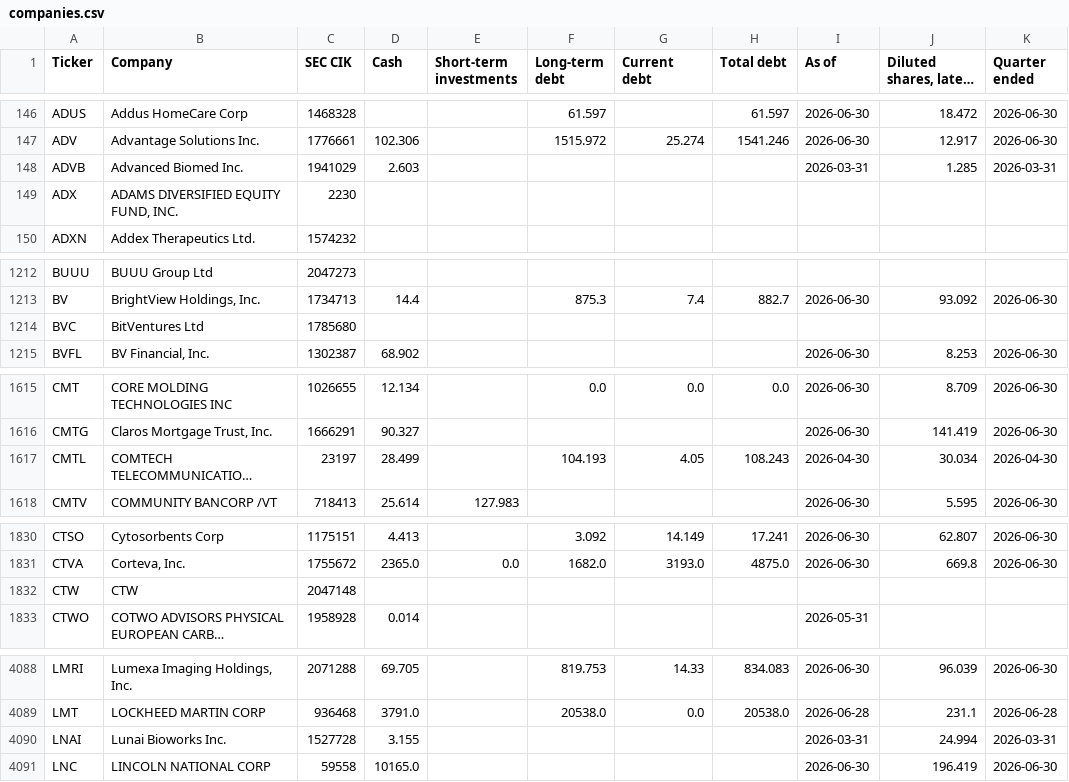
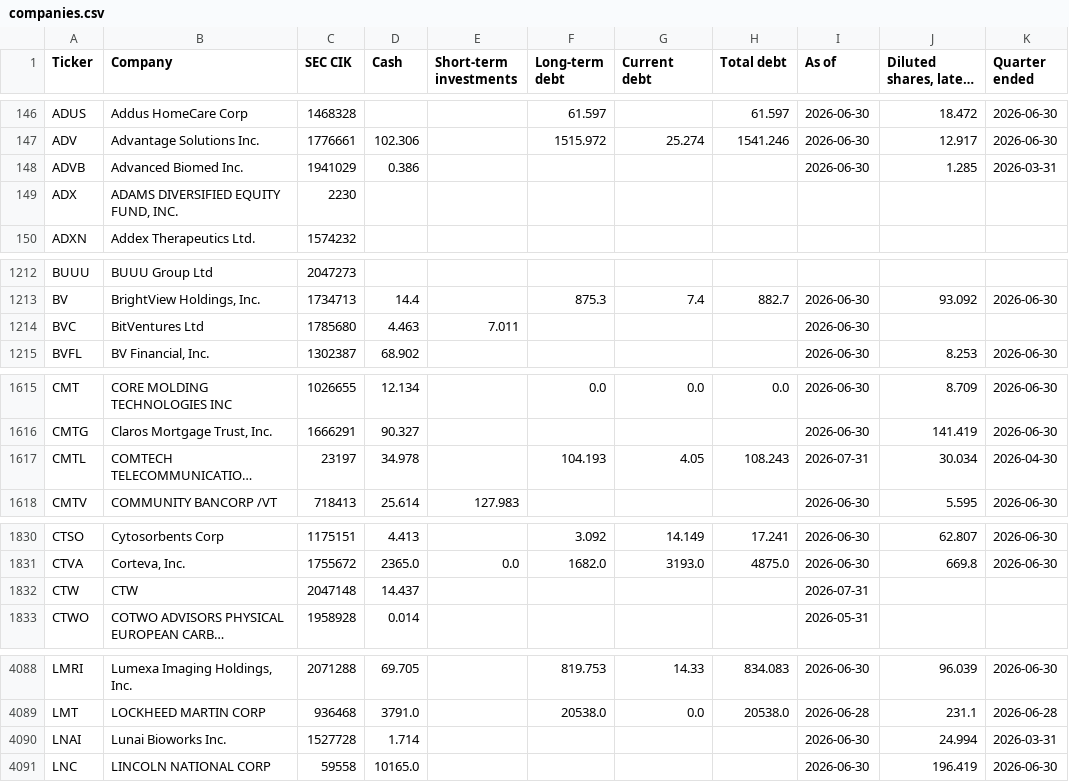
Before and after one commit to Nicko8e/rawresearch-site, a CSV file: tools/companies.csv, drawn as a sheet; only a part is shown, gaps mark what is left out; long unchanged cells end in …; the diff covers the shown part only; the diff names each change by its address in the sheet, - before the commit and + after, or states it on an @@ line.

```diff
--- a/tools/companies.csv
+++ b/tools/companies.csv
-D148 (Cash): 2.603
+D148 (Cash): 0.386
-I148 (As of): 2026-03-31
+I148 (As of): 2026-06-30
-D1214 (Cash): (empty)
+D1214 (Cash): 4.463
-E1214 (Short-term investments): (empty)
+E1214 (Short-term investments): 7.011
-I1214 (As of): (empty)
+I1214 (As of): 2026-06-30
-D1617 (Cash): 28.499
+D1617 (Cash): 34.978
-I1617 (As of): 2026-04-30
+I1617 (As of): 2026-07-31
-D1832 (Cash): (empty)
+D1832 (Cash): 14.437
-I1832 (As of): (empty)
+I1832 (As of): 2026-07-31
-D4090 (Cash): 3.155
+D4090 (Cash): 1.714
-I4090 (As of): 2026-03-31
+I4090 (As of): 2026-06-30
```
Also changed, not shown: 33 edited cells elsewhere in this file.
